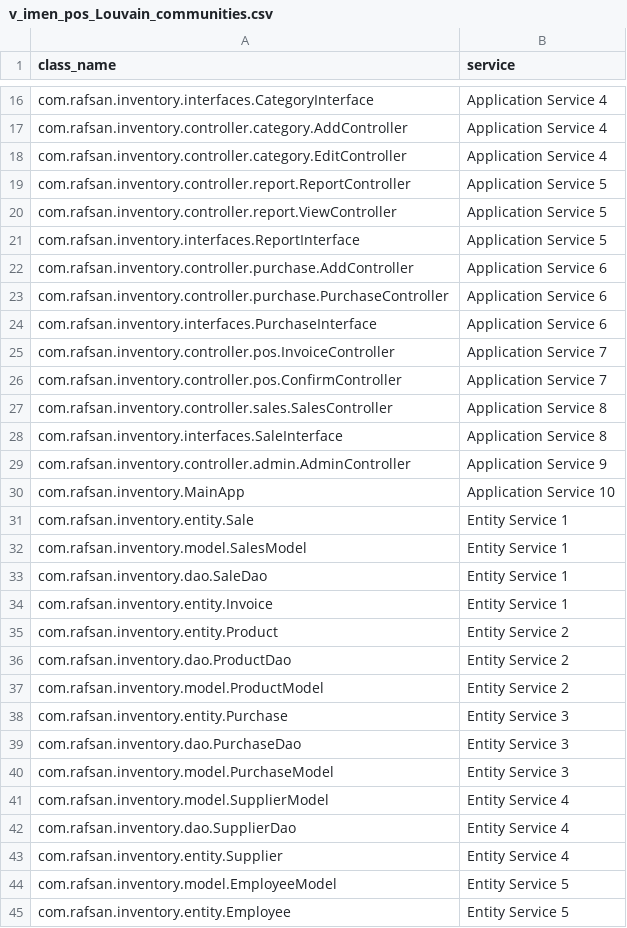
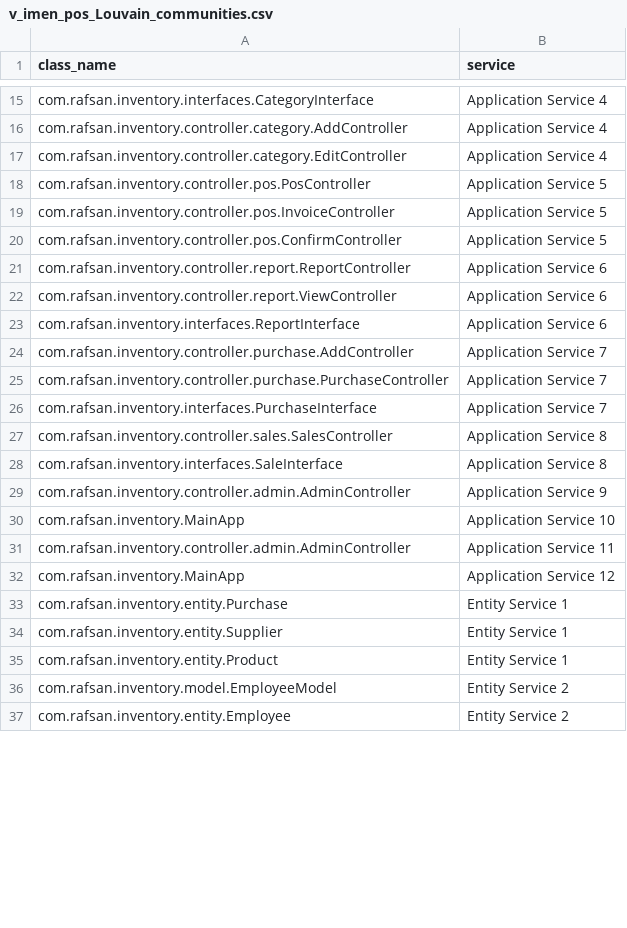
Before and after one commit to pobeaulieu/MicroserviceML, a CSV file: generated_data/community/v_imen_pos_Louvain_communities.csv, drawn as a sheet; only a part is shown, gaps mark what is left out; the diff covers the shown part only.

Commit message:
Better visualization for communities, code clean up, add results for phase 2

```diff
--- a/generated_data/community/v_imen_pos_Louvain_communities.csv
+++ b/generated_data/community/v_imen_pos_Louvain_communities.csv
@@ -18,10 +17,11 @@ com.rafsan.inventory.controller.category.AddController,Application Service 4
 com.rafsan.inventory.controller.category.EditController,Application Service 4
-com.rafsan.inventory.controller.report.ReportController,Application Service 5
-com.rafsan.inventory.controller.report.ViewController,Application Service 5
-com.rafsan.inventory.interfaces.ReportInterface,Application Service 5
-com.rafsan.inventory.controller.purchase.AddController,Application Service 6
-com.rafsan.inventory.controller.purchase.PurchaseController,Application Service 6
-com.rafsan.inventory.interfaces.PurchaseInterface,Application Service 6
-com.rafsan.inventory.controller.pos.InvoiceController,Application Service 7
-com.rafsan.inventory.controller.pos.ConfirmController,Application Service 7
+com.rafsan.inventory.controller.pos.PosController,Application Service 5
+com.rafsan.inventory.controller.pos.InvoiceController,Application Service 5
+com.rafsan.inventory.controller.pos.ConfirmController,Application Service 5
+com.rafsan.inventory.controller.report.ReportController,Application Service 6
+com.rafsan.inventory.controller.report.ViewController,Application Service 6
+com.rafsan.inventory.interfaces.ReportInterface,Application Service 6
+com.rafsan.inventory.controller.purchase.AddController,Application Service 7
+com.rafsan.inventory.controller.purchase.PurchaseController,Application Service 7
+com.rafsan.inventory.interfaces.PurchaseInterface,Application Service 7
 com.rafsan.inventory.controller.sales.SalesController,Application Service 8
@@ -30,16 +30,8 @@ com.rafsan.inventory.controller.admin.AdminController,Application Service 9
 com.rafsan.inventory.MainApp,Application Service 10
-com.rafsan.inventory.entity.Sale,Entity Service 1
-com.rafsan.inventory.model.SalesModel,Entity Service 1
-com.rafsan.inventory.dao.SaleDao,Entity Service 1
-com.rafsan.inventory.entity.Invoice,Entity Service 1
-com.rafsan.inventory.entity.Product,Entity Service 2
-com.rafsan.inventory.dao.ProductDao,Entity Service 2
-com.rafsan.inventory.model.ProductModel,Entity Service 2
-com.rafsan.inventory.entity.Purchase,Entity Service 3
-com.rafsan.inventory.dao.PurchaseDao,Entity Service 3
-com.rafsan.inventory.model.PurchaseModel,Entity Service 3
-com.rafsan.inventory.model.SupplierModel,Entity Service 4
-com.rafsan.inventory.dao.SupplierDao,Entity Service 4
-com.rafsan.inventory.entity.Supplier,Entity Service 4
-com.rafsan.inventory.model.EmployeeModel,Entity Service 5
-com.rafsan.inventory.entity.Employee,Entity Service 5
+com.rafsan.inventory.controller.admin.AdminController,Application Service 11
+com.rafsan.inventory.MainApp,Application Service 12
+com.rafsan.inventory.entity.Purchase,Entity Service 1
+com.rafsan.inventory.entity.Supplier,Entity Service 1
+com.rafsan.inventory.entity.Product,Entity Service 1
+com.rafsan.inventory.model.EmployeeModel,Entity Service 2
+com.rafsan.inventory.entity.Employee,Entity Service 2
```
Also changed, not shown: 15 added rows, 1 removed row and 8 edited cells elsewhere in this file, generated_data/community/v_imen_pos_EdMot_communities.csv, generated_data/community/v_imen_pos_GirvanNewman_communities.csv, 25 other files.
